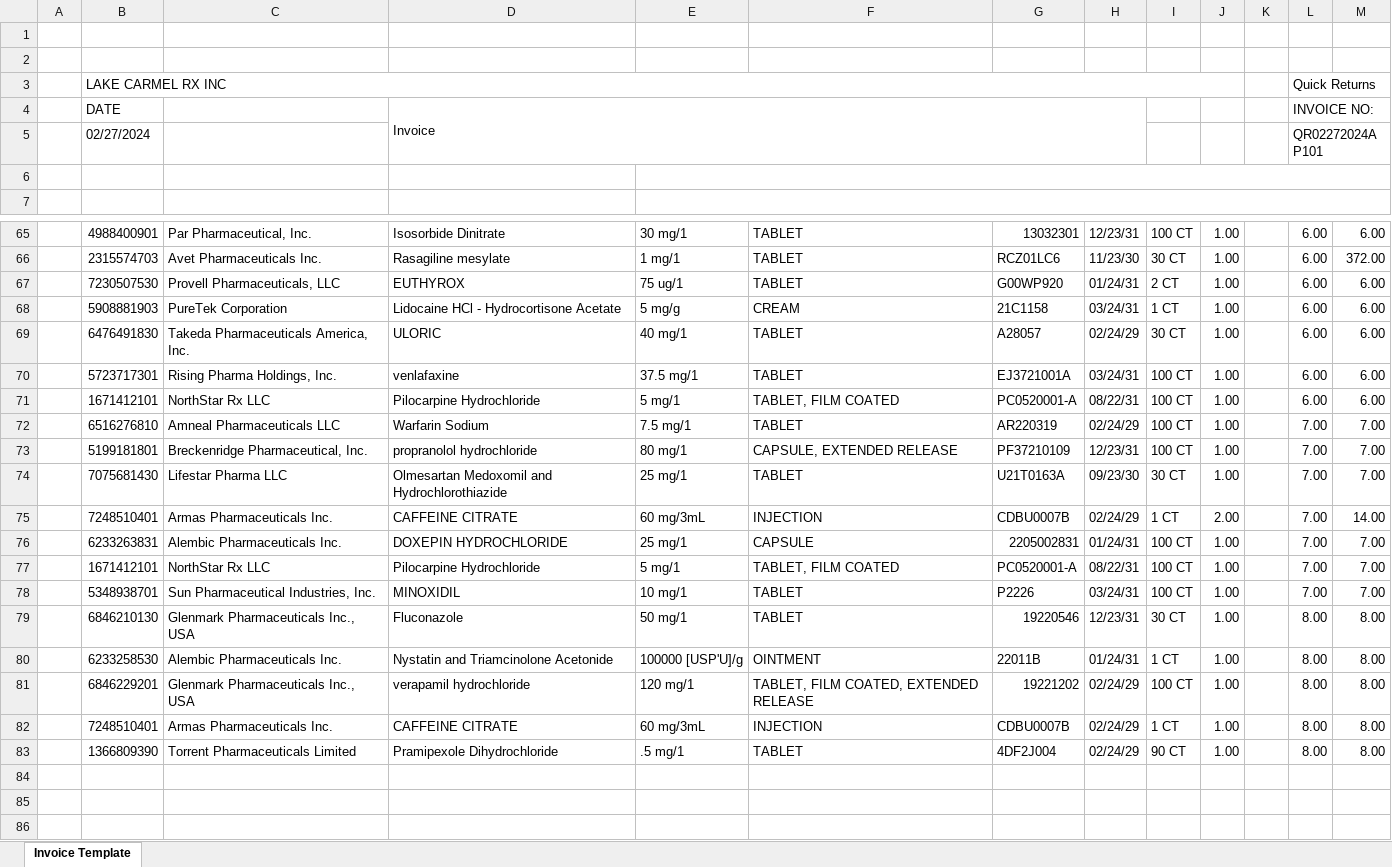
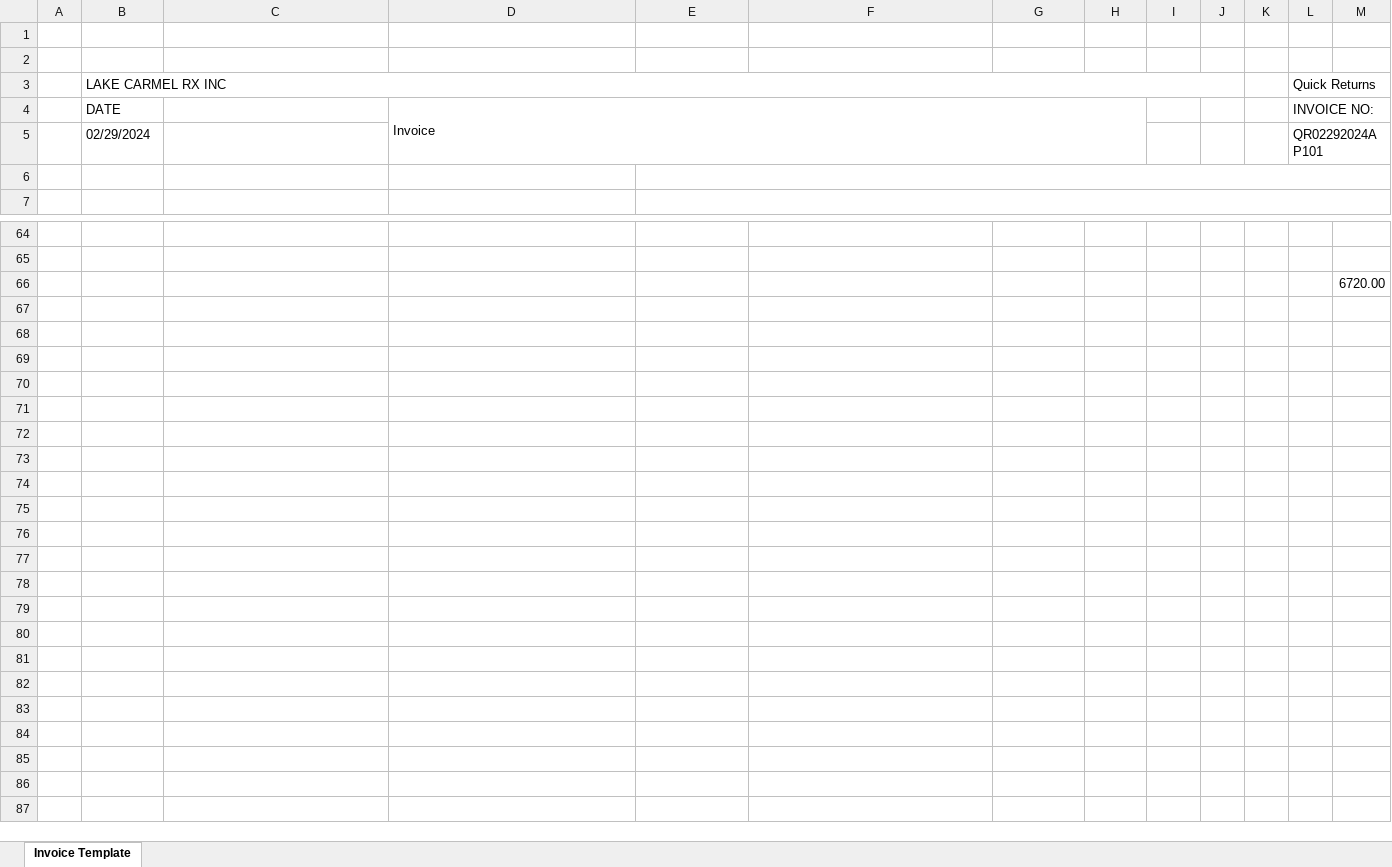
Before and after one commit to vamsi920/T3-front, an Excel workbook: docs/invoice12.xlsx, sheet Invoice Template, drawn as a sheet; only a part is shown, gaps mark what is left out; the shorter side is filled out with more unchanged rows; values as stored, in another font and other column widths than the file's, no cell formats; addresses are those after the commit; the diff covers the shown part only; the diff names each change by its address in the sheet, - before the commit and + after, or states it on an @@ line.

```diff
--- a/docs/invoice12.xlsx (sheet Invoice Template)
+++ b/docs/invoice12.xlsx (sheet Invoice Template)
-B5 (LAKE CARMEL RX INC): 02/27/2024
+B5 (LAKE CARMEL RX INC): 02/29/2024
-L5 (Quick Returns): QR02272024AP101
+L5 (Quick Returns): QR02292024AP101
-row 64:  | 4988400901 | Par Pharmaceutical, Inc. | Isosorbide Dinitrate | 30 mg/1 | TABLET | 13032301 | 12/23/31 | 100 CT | 1.00 |  | 6.00 | 6.00
+row 64: (empty)
-row 65:  | 2315574703 | Avet Pharmaceuticals Inc. | Rasagiline mesylate | 1 mg/1 | TABLET | RCZ01LC6 | 11/23/30 | 30 CT | 1.00 |  | 6.00 | 372.00
+row 65: (empty)
+row 66:  |  |  |  |  |  |  |  |  |  |  |  | 6720.00
-row 67:  | 7230507530 | Provell Pharmaceuticals, LLC | EUTHYROX | 75 ug/1 | TABLET | G00WP920 | 01/24/31 | 2 CT | 1.00 |  | 6.00 | 6.00
+row 67: (empty)
-row 68:  | 5908881903 | PureTek Corporation | Lidocaine HCl - Hydrocortisone Acetate | 5 mg/g | CREAM | 21C1158 | 03/24/31 | 1 CT | 1.00 |  | 6.00 | 6.00
+row 68: (empty)
-row 69:  | 6476491830 | Takeda Pharmaceuticals America, Inc. | ULORIC | 40 mg/1 | TABLET | A28057 | 02/24/29 | 30 CT | 1.00 |  | 6.00 | 6.00
+row 69: (empty)
-row 70:  | 5723717301 | Rising Pharma Holdings, Inc. | venlafaxine | 37.5 mg/1 | TABLET | EJ3721001A | 03/24/31 | 100 CT | 1.00 |  | 6.00 | 6.00
+row 70: (empty)
-row 71:  | 1671412101 | NorthStar Rx LLC | Pilocarpine Hydrochloride | 5 mg/1 | TABLET, FILM COATED | PC0520001-A | 08/22/31 | 100 CT | 1.00 |  | 6.00 | 6.00
+row 71: (empty)
-row 72:  | 6516276810 | Amneal Pharmaceuticals LLC | Warfarin Sodium | 7.5 mg/1 | TABLET | AR220319 | 02/24/29 | 100 CT | 1.00 |  | 7.00 | 7.00
+row 72: (empty)
-row 73:  | 5199181801 | Breckenridge Pharmaceutical, Inc. | propranolol hydrochloride | 80 mg/1 | CAPSULE, EXTENDED RELEASE | PF37210109 | 12/23/31 | 100 CT | 1.00 |  | 7.00 | 7.00
+row 73: (empty)
-row 74:  | 7075681430 | Lifestar Pharma LLC | Olmesartan Medoxomil and Hydrochlorothiazide | 25 mg/1 | TABLET | U21T0163A | 09/23/30 | 30 CT | 1.00 |  | 7.00 | 7.00
+row 74: (empty)
-row 75:  | 7248510401 | Armas Pharmaceuticals Inc. | CAFFEINE CITRATE | 60 mg/3mL | INJECTION | CDBU0007B | 02/24/29 | 1 CT | 2.00 |  | 7.00 | 14.00
+row 75: (empty)
-row 76:  | 6233263831 | Alembic Pharmaceuticals Inc. | DOXEPIN HYDROCHLORIDE | 25 mg/1 | CAPSULE | 2205002831 | 01/24/31 | 100 CT | 1.00 |  | 7.00 | 7.00
+row 76: (empty)
-row 77:  | 1671412101 | NorthStar Rx LLC | Pilocarpine Hydrochloride | 5 mg/1 | TABLET, FILM COATED | PC0520001-A | 08/22/31 | 100 CT | 1.00 |  | 7.00 | 7.00
+row 77: (empty)
-row 78:  | 5348938701 | Sun Pharmaceutical Industries, Inc. | MINOXIDIL | 10 mg/1 | TABLET | P2226 | 03/24/31 | 100 CT | 1.00 |  | 7.00 | 7.00
+row 78: (empty)
-row 79:  | 6846210130 | Glenmark Pharmaceuticals Inc., USA | Fluconazole | 50 mg/1 | TABLET | 19220546 | 12/23/31 | 30 CT | 1.00 |  | 8.00 | 8.00
+row 79: (empty)
-row 80:  | 6233258530 | Alembic Pharmaceuticals Inc. | Nystatin and Triamcinolone Acetonide | 100000 [USP'U]/g | OINTMENT | 22011B | 01/24/31 | 1 CT | 1.00 |  | 8.00 | 8.00
+row 80: (empty)
-row 81:  | 6846229201 | Glenmark Pharmaceuticals Inc., USA | verapamil hydrochloride | 120 mg/1 | TABLET, FILM COATED, EXTENDED RELEASE | 19221202 | 02/24/29 | 100 CT | 1.00 |  | 8.00 | 8.00
+row 81: (empty)
-row 82:  | 7248510401 | Armas Pharmaceuticals Inc. | CAFFEINE CITRATE | 60 mg/3mL | INJECTION | CDBU0007B | 02/24/29 | 1 CT | 1.00 |  | 8.00 | 8.00
+row 82: (empty)
-row 83:  | 1366809390 | Torrent Pharmaceuticals Limited | Pramipexole Dihydrochloride | .5 mg/1 | TABLET | 4DF2J004 | 02/24/29 | 90 CT | 1.00 |  | 8.00 | 8.00
+row 83: (empty)
```
Also changed, not shown: 1 added row, 2 removed rows and 473 edited cells elsewhere in this sheet, cell formats, docs/report1.xlsx, 6 other files.
